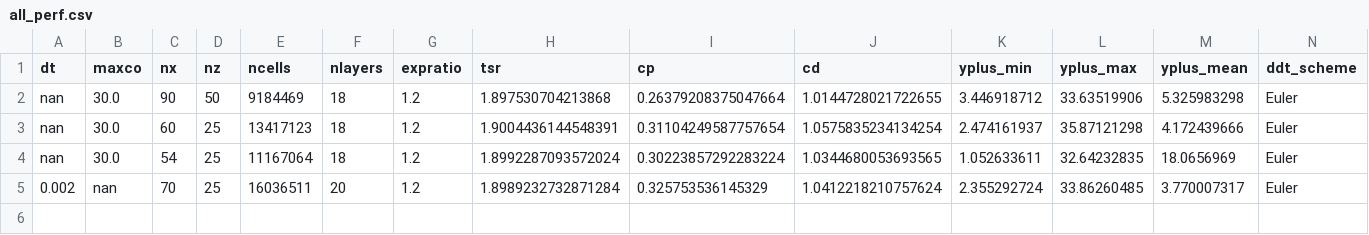
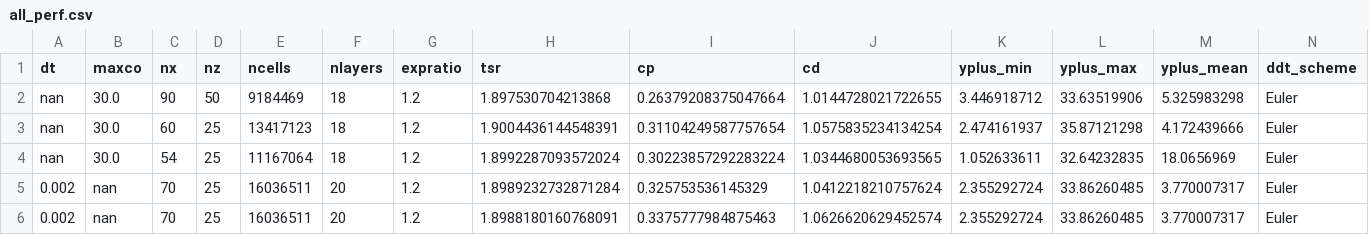
Before and after one commit to petebachant/UNH-RVAT-3D-OpenFOAM, a CSV file: processed/all_perf.csv, drawn as a sheet; the diff names each change by its address in the sheet, - before the commit and + after, or states it on an @@ line.

Commit message:
Add run to log with C_P = 0.338 after 10 seconds

```diff
--- a/processed/all_perf.csv
+++ b/processed/all_perf.csv
+row 6: 0.002 | nan | 70 | 25 | 16036511 | 20 | 1.2 | 1.8988180160768091 | 0.3375777984875463 | 1.0626620629452574 | 2.355292724 | 33.86260485 | 3.770007317 | Euler
```
